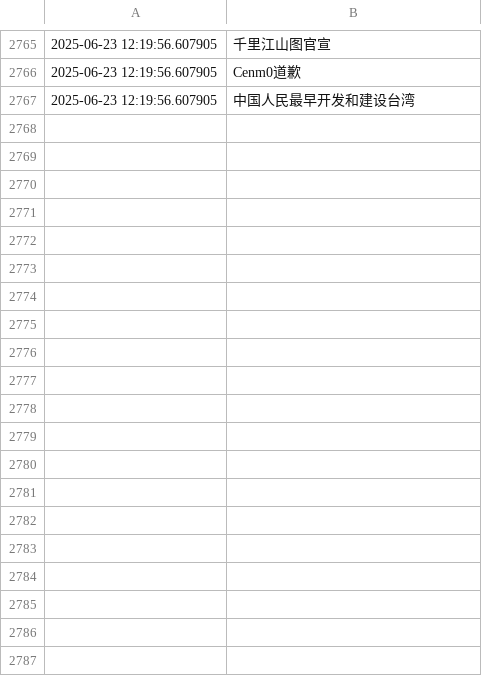
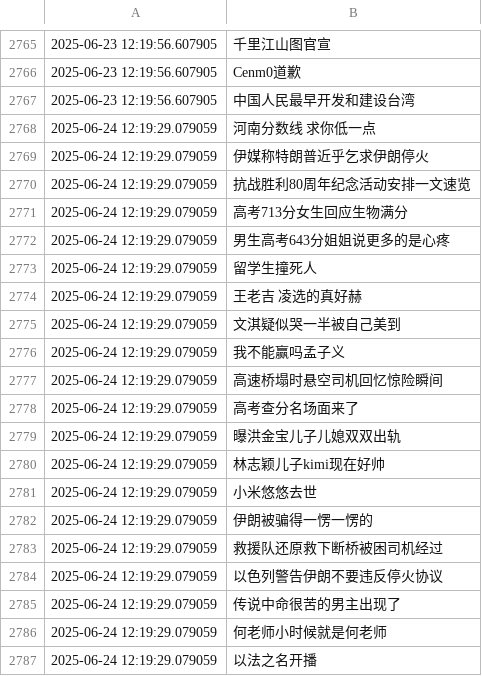
Before and after one commit to Snaclop/Sina_Microblog_Hot_Search, a CSV file: Hot_search.csv, drawn as a sheet; only a part is shown, gaps mark what is left out; the diff covers the shown part only.

Commit message:
Update data

```diff
--- a/Hot_search.csv
+++ b/Hot_search.csv
@@ -2767 +2767,21 @@
 2025-06-23 12:19:56.607905,中国人民最早开发和建设台湾
+2025-06-24 12:19:29.079059,河南分数线 求你低一点
+2025-06-24 12:19:29.079059,伊媒称特朗普近乎乞求伊朗停火
+2025-06-24 12:19:29.079059,抗战胜利80周年纪念活动安排一文速览
+2025-06-24 12:19:29.079059,高考713分女生回应生物满分
+2025-06-24 12:19:29.079059,男生高考643分姐姐说更多的是心疼
+2025-06-24 12:19:29.079059,留学生撞死人
+2025-06-24 12:19:29.079059,王老吉 凌选的真好赫
+2025-06-24 12:19:29.079059,文淇疑似哭一半被自己美到
+2025-06-24 12:19:29.079059,我不能赢吗孟子义
+2025-06-24 12:19:29.079059,高速桥塌时悬空司机回忆惊险瞬间
+2025-06-24 12:19:29.079059,高考查分名场面来了
+2025-06-24 12:19:29.079059,曝洪金宝儿子儿媳双双出轨
+2025-06-24 12:19:29.079059,林志颖儿子kimi现在好帅
+2025-06-24 12:19:29.079059,小米悠悠去世
+2025-06-24 12:19:29.079059,伊朗被骗得一愣一愣的
+2025-06-24 12:19:29.079059,救援队还原救下断桥被困司机经过
+2025-06-24 12:19:29.079059,以色列警告伊朗不要违反停火协议
+2025-06-24 12:19:29.079059,传说中命很苦的男主出现了
+2025-06-24 12:19:29.079059,何老师小时候就是何老师
+2025-06-24 12:19:29.079059,以法之名开播
```
Also changed, not shown: 31 added rows elsewhere in this file.
